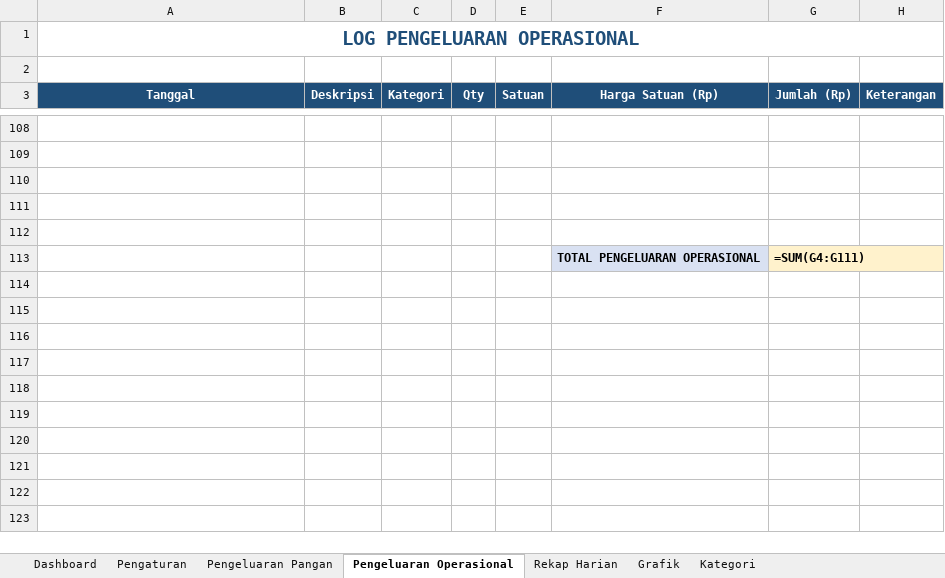
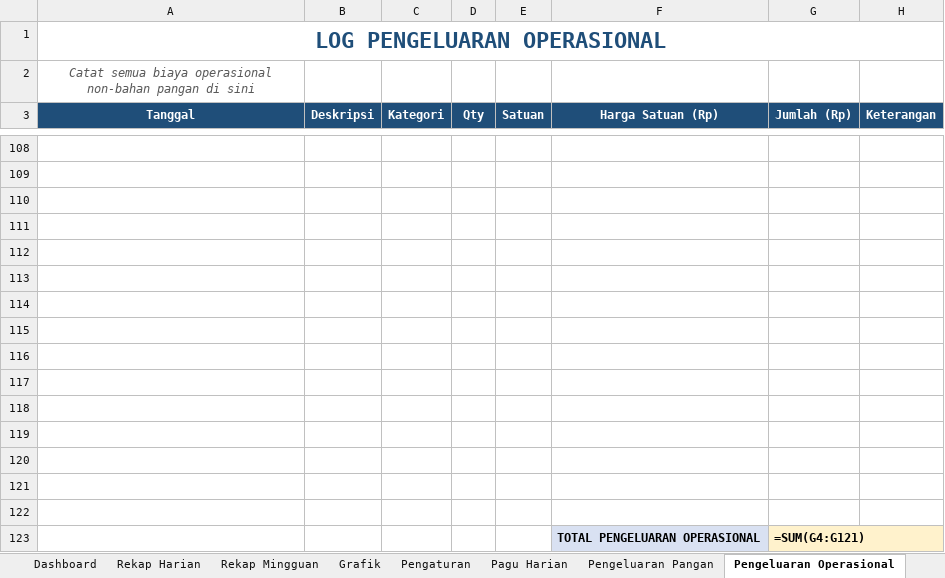
Before and after one commit to sppgbattuwinangun-lang/Claude, an Excel workbook: Template_Keuangan.xlsx, sheet Pengeluaran Operasional, drawn as a sheet; only a part is shown, gaps mark what is left out; values as stored, in another font and other column widths than the file's, no borders; formulas without a stored value are shown as written; addresses are those after the commit; the diff names each change by its address in the sheet, - before the commit and + after, or states it on an @@ line.

Commit message:
Professional edition: pagu harian variabel, rekap mingguan, surplus/defisit tracker
FITUR BARU:
- Pagu Harian per-tanggal yang bisa di-override (sheet 'Pagu Harian')
  Rekap Harian pakai VLOOKUP ke sheet ini, fallback ke pagu default
- Rekap Mingguan (Minggu 1-5) dengan status SURPLUS/DEFISIT/AMAN otomatis
- Status per hari di Rekap Harian (kolom N) dengan warna: hijau/merah/biru
- Analisis Surplus/Defisit di Dashboard:
  * Jumlah hari SURPLUS, DEFISIT, AMAN
  * Total akumulasi surplus & defisit
  * Net surplus/defisit
  * Pengeluaran tertinggi & terendah/hari

DASHBOARD BARU:
- 4 KPI Hero Cards di atas (Total Dana, Dipakai, Sisa, %Penyerapan)
  dengan warna biru/merah/hijau/kuning
- Section A Pangan, B Operasional, C Total, D Surplus/Defisit

GRAFIK PROFESIONAL (5 chart):
1. Line chart Tren Harian Pangan (aktual vs pagu, pagu dashed)
2. Line chart Tren Harian Operasional (aktual vs pagu, pagu dashed)
3. Column chart Surplus vs Defisit harian (hijau/merah)
4. Clustered bar Rekap Mingguan (4 series)
5. Donut chart Komposisi Pengeluaran (dengan % label)

ESTETIKA:
- Tab sheet berwarna (biru, hijau, oranye, merah, kuning, ungu, abu)
- Freeze panes di Rekap Harian & Pengeluaran (scroll tetap lihat header)
- Styling baru: font profesional, border halus, bg soft colors
- Row height disesuaikan untuk title (32) dan subtitle (20)
- KPI cards dengan font besar 18pt putih di background warna

```diff
--- a/Template_Keuangan.xlsx (sheet Pengeluaran Operasional)
+++ b/Template_Keuangan.xlsx (sheet Pengeluaran Operasional)
+sheet tab: Rekap Mingguan
+sheet tab: Pagu Harian
@@ sheet tab order changed: Dashboard | Rekap Harian | Rekap Mingguan | Grafik | Pengaturan | Pagu Harian | Pengeluaran Pangan | Pengeluaran Operasional @@
@@ A1 text size: larger @@
-A2 (Tanggal): (empty)
+A2 (Tanggal): Catat semua biaya operasional non-bahan pangan di sini
+row 113: (empty)
+row 114: (empty)
+row 115: (empty)
+row 116: (empty)
+row 117: (empty)
+row 118: (empty)
+row 119: (empty)
+row 120: (empty)
+row 121: (empty)
+row 122: (empty)
-G123 (Jumlah (Rp)): =SUM(G4:G111)
+G123 (Jumlah (Rp)): =SUM(G4:G121)
```
Also changed, not shown: sheet Grafik, sheet Dashboard, sheet Rekap Harian, sheet Pengaturan, sheet Pengeluaran Pangan, sheet Kategori, charts or pictures, 1 other file.
